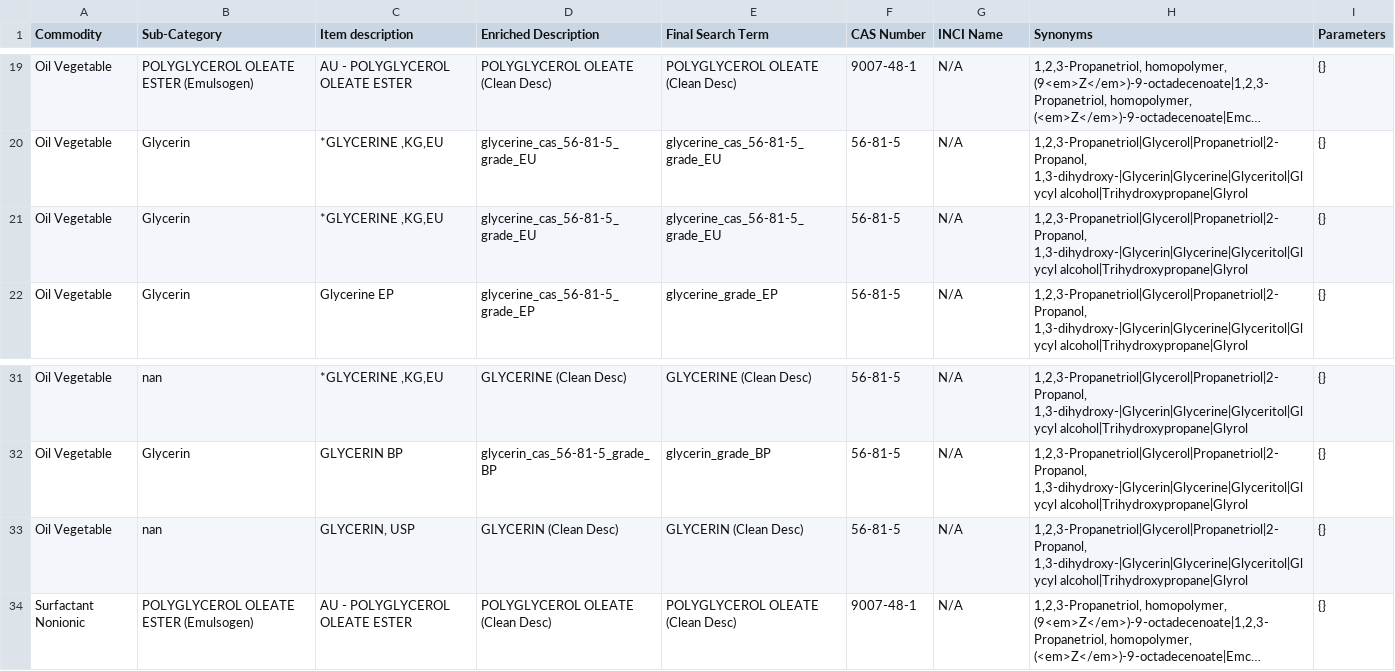
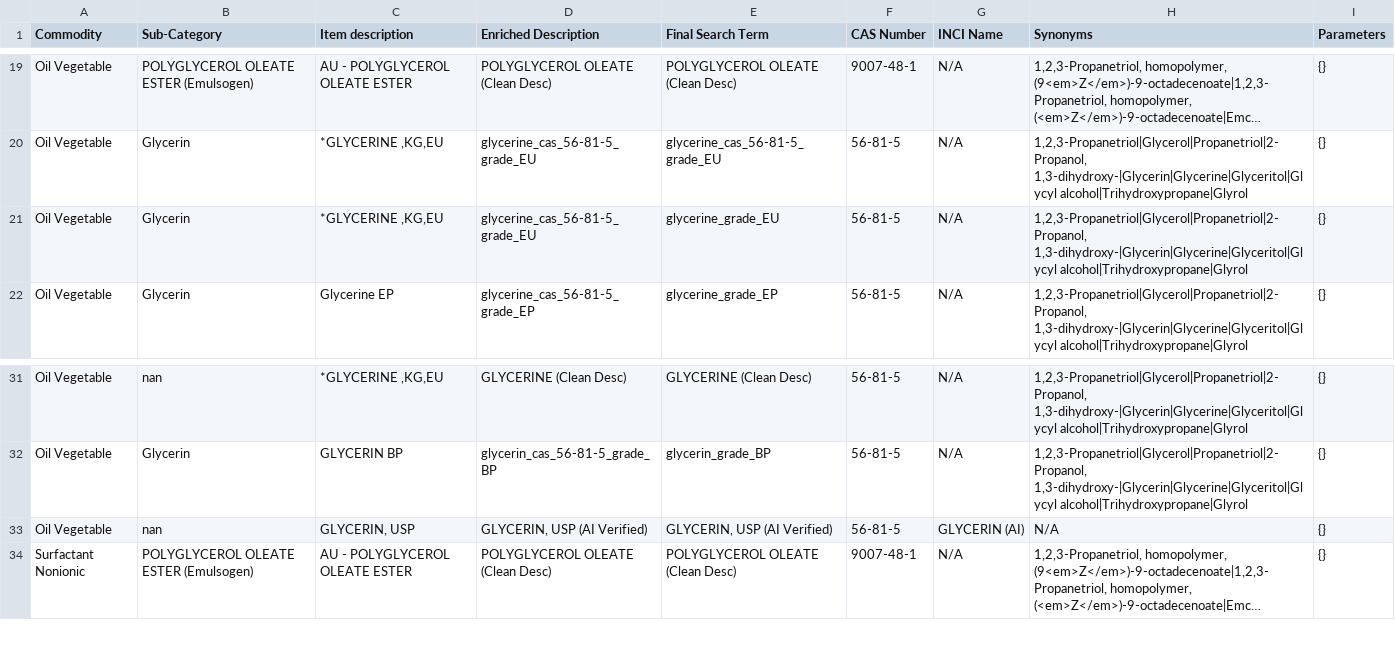
Before and after one commit to Rudreshcg/CAS_POC, a CSV file: backend/outputs/output_input_data.csv, drawn as a sheet; only a part is shown, gaps mark what is left out; long unchanged cells end in …; the diff names each change by its address in the sheet, - before the commit and + after, or states it on an @@ line.

```diff
--- a/backend/outputs/output_input_data.csv
+++ b/backend/outputs/output_input_data.csv
-E21 (Final Search Term): glycerine_cas_56-81-5_grade_EU
+E21 (Final Search Term): glycerine_grade_EU
-D33 (Enriched Description): GLYCERIN (Clean Desc)
+D33 (Enriched Description): GLYCERIN, USP (AI Verified)
-E33 (Final Search Term): GLYCERIN (Clean Desc)
+E33 (Final Search Term): GLYCERIN, USP (AI Verified)
-G33 (INCI Name): N/A
+G33 (INCI Name): GLYCERIN (AI)
-H33 (Synonyms): 1,2,3-Propanetriol|Glycerol|Propanetriol|2-Propanol, 1,3-dihydroxy-|Glycerin|Glycerine|Glyceritol|Glycyl alcohol|Trihydroxypropane|Glyrol
+H33 (Synonyms): N/A
```
Also changed, not shown: 4 other files.
